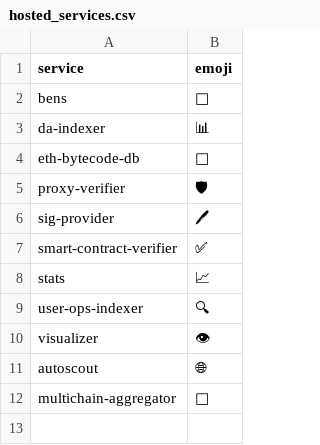
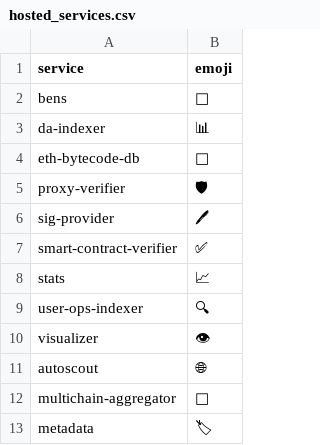
Before and after one commit to blockscout/swaggers, a CSV file: hosted_services.csv, drawn as a sheet; the diff names each change by its address in the sheet, - before the commit and + after, or states it on an @@ line.

Commit message:
feat: add metadata service

```diff
--- a/hosted_services.csv
+++ b/hosted_services.csv
+row 13: metadata | 🏷
```
Also changed, not shown: 2 other files.
